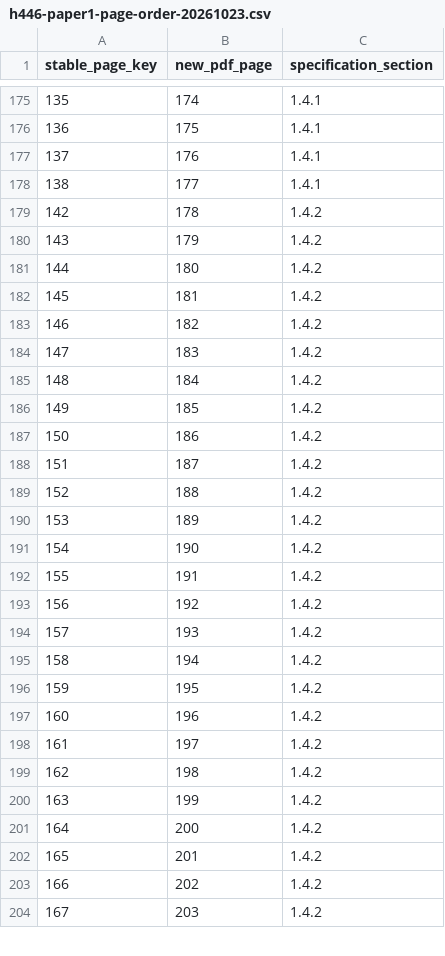
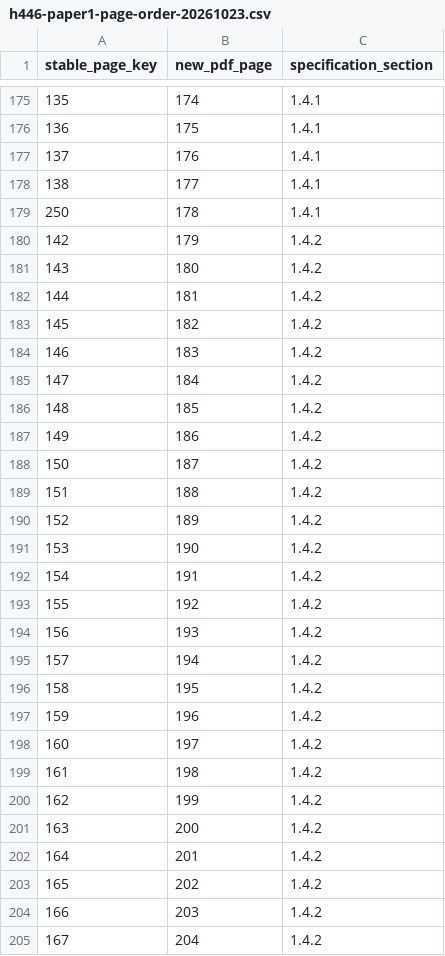
Before and after one commit to computingdept/reepham-computing, a CSV file: docs/audits/h446-paper1-page-order-20261023.csv, drawn as a sheet; only a part is shown, gaps mark what is left out; the diff covers the shown part only.

```diff
--- a/docs/audits/h446-paper1-page-order-20261023.csv
+++ b/docs/audits/h446-paper1-page-order-20261023.csv
@@ -178,27 +178,28 @@ stable_page_key,new_pdf_page,specification_section
 138,177,1.4.1
-142,178,1.4.2
-143,179,1.4.2
-144,180,1.4.2
-145,181,1.4.2
-146,182,1.4.2
-147,183,1.4.2
-148,184,1.4.2
-149,185,1.4.2
-150,186,1.4.2
-151,187,1.4.2
-152,188,1.4.2
-153,189,1.4.2
-154,190,1.4.2
-155,191,1.4.2
-156,192,1.4.2
-157,193,1.4.2
-158,194,1.4.2
-159,195,1.4.2
-160,196,1.4.2
-161,197,1.4.2
-162,198,1.4.2
-163,199,1.4.2
-164,200,1.4.2
-165,201,1.4.2
-166,202,1.4.2
-167,203,1.4.2
+250,178,1.4.1
+142,179,1.4.2
+143,180,1.4.2
+144,181,1.4.2
+145,182,1.4.2
+146,183,1.4.2
+147,184,1.4.2
+148,185,1.4.2
+149,186,1.4.2
+150,187,1.4.2
+151,188,1.4.2
+152,189,1.4.2
+153,190,1.4.2
+154,191,1.4.2
+155,192,1.4.2
+156,193,1.4.2
+157,194,1.4.2
+158,195,1.4.2
+159,196,1.4.2
+160,197,1.4.2
+161,198,1.4.2
+162,199,1.4.2
+163,200,1.4.2
+164,201,1.4.2
+165,202,1.4.2
+166,203,1.4.2
+167,204,1.4.2
```
Also changed, not shown: 46 edited cells elsewhere in this file, docs/audits/h446-feedback-destinations-20261023.csv, 19 other files.
